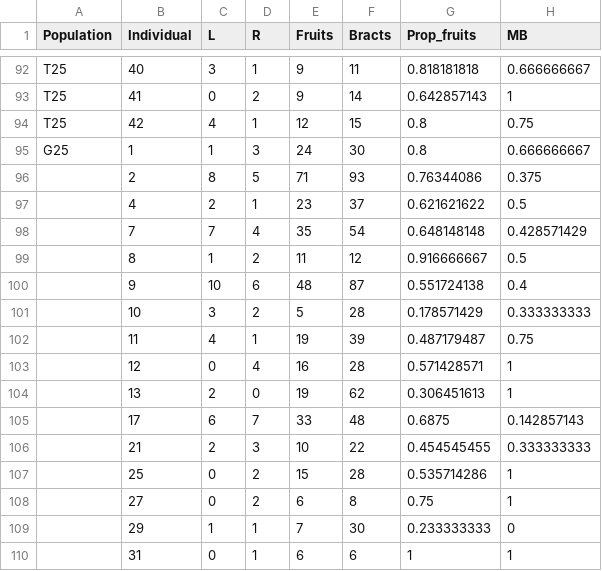
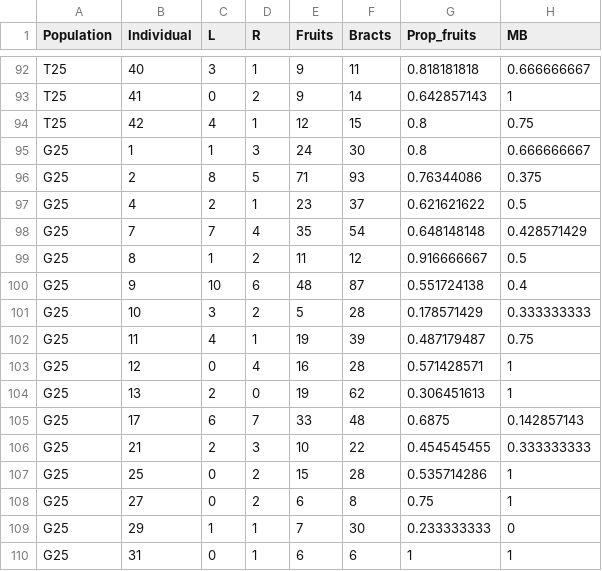
Before and after one commit to rhuthuparna20/Morph-ratio-manuscript, a CSV file: Fruit set.csv, drawn as a sheet; only a part is shown, gaps mark what is left out.

Commit message:
Fruit set.csv

```diff
--- a/Fruit set.csv
+++ b/Fruit set.csv
@@ -95,16 +95,16 @@ T25,42,4,1,12,15,0.8,0.75
 G25,1,1,3,24,30,0.8,0.666666667
-,2,8,5,71,93,0.76344086,0.375
-,4,2,1,23,37,0.621621622,0.5
-,7,7,4,35,54,0.648148148,0.428571429
-,8,1,2,11,12,0.916666667,0.5
-,9,10,6,48,87,0.551724138,0.4
-,10,3,2,5,28,0.178571429,0.333333333
-,11,4,1,19,39,0.487179487,0.75
-,12,0,4,16,28,0.571428571,1
-,13,2,0,19,62,0.306451613,1
-,17,6,7,33,48,0.6875,0.142857143
-,21,2,3,10,22,0.454545455,0.333333333
-,25,0,2,15,28,0.535714286,1
-,27,0,2,6,8,0.75,1
-,29,1,1,7,30,0.233333333,0
-,31,0,1,6,6,1,1
+G25,2,8,5,71,93,0.76344086,0.375
+G25,4,2,1,23,37,0.621621622,0.5
+G25,7,7,4,35,54,0.648148148,0.428571429
+G25,8,1,2,11,12,0.916666667,0.5
+G25,9,10,6,48,87,0.551724138,0.4
+G25,10,3,2,5,28,0.178571429,0.333333333
+G25,11,4,1,19,39,0.487179487,0.75
+G25,12,0,4,16,28,0.571428571,1
+G25,13,2,0,19,62,0.306451613,1
+G25,17,6,7,33,48,0.6875,0.142857143
+G25,21,2,3,10,22,0.454545455,0.333333333
+G25,25,0,2,15,28,0.535714286,1
+G25,27,0,2,6,8,0.75,1
+G25,29,1,1,7,30,0.233333333,0
+G25,31,0,1,6,6,1,1
```
